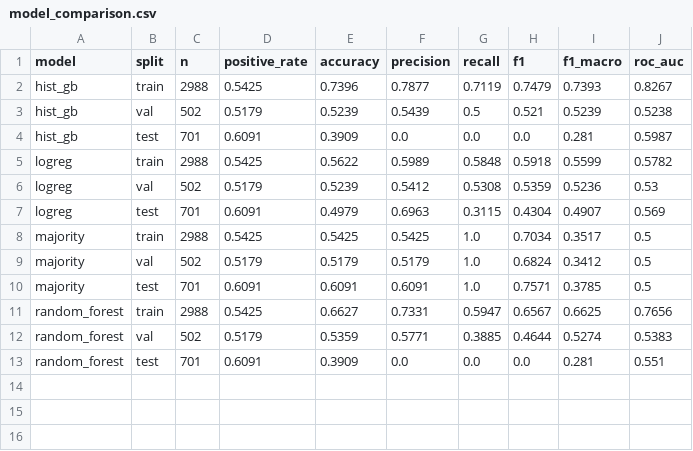
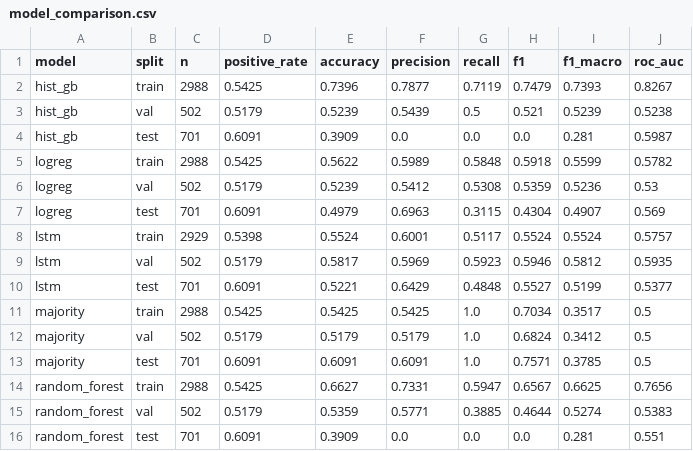
Before and after one commit to Hassan3073/ProcurePulse, a CSV file: results/tables/model_comparison.csv, drawn as a sheet.

Commit message:
A4: final metrics for all five models including the LSTM

```diff
--- a/results/tables/model_comparison.csv
+++ b/results/tables/model_comparison.csv
@@ -7,2 +7,5 @@ logreg,val,502,0.5179,0.5239,0.5412,0.5308,0.5359,0.5236,0.53
 logreg,test,701,0.6091,0.4979,0.6963,0.3115,0.4304,0.4907,0.569
+lstm,train,2929,0.5398,0.5524,0.6001,0.5117,0.5524,0.5524,0.5757
+lstm,val,502,0.5179,0.5817,0.5969,0.5923,0.5946,0.5812,0.5935
+lstm,test,701,0.6091,0.5221,0.6429,0.4848,0.5527,0.5199,0.5377
 majority,train,2988,0.5425,0.5425,0.5425,1.0,0.7034,0.3517,0.5
```
Also changed, not shown: 1 other file.
